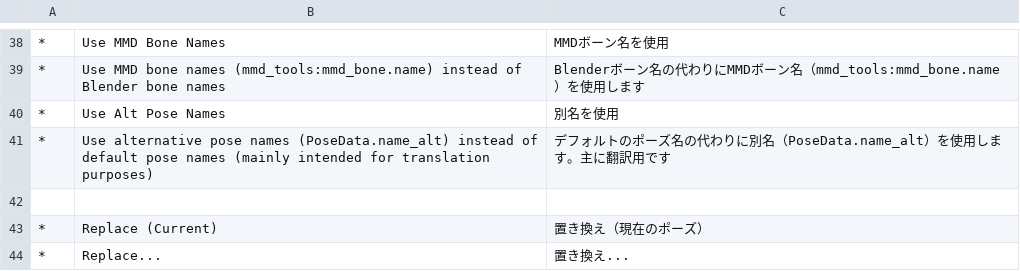
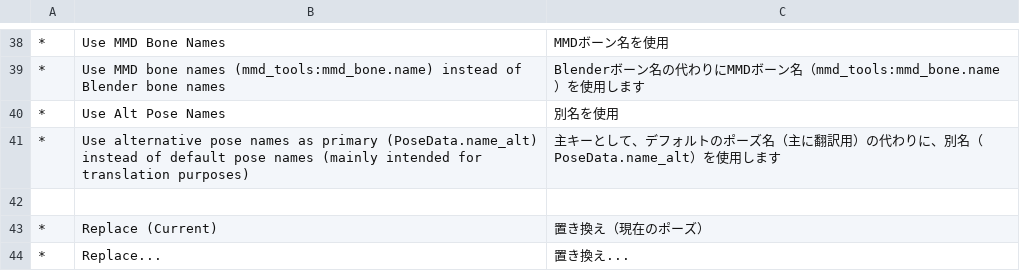
Before and after one commit to kafuji/Sakura_Poselib, a TSV file: lang/ja_JP/ui.tsv, drawn as a sheet; only a part is shown, gaps mark what is left out; the diff names each change by its address in the sheet, - before the commit and + after, or states it on an @@ line.

Commit message:
CSV Exporter: Now it saves alt names as name_e. Added option to swap base names and alt names when exporting. Minor UI improvement.

```diff
--- a/lang/ja_JP/ui.tsv
+++ b/lang/ja_JP/ui.tsv
-B41: …pose names (PoseData.name_alt) instead…
+B41: …pose names as primary (PoseData.name_alt) instead…
-C41: デフォルトのポーズ名の代わりに別名（PoseData.name_alt）を使用します。主に翻訳用です
+C41: 主キーとして、デフォルトのポーズ名（主に翻訳用）の代わりに、別名（PoseData.name_alt）を使用します
```
Also changed, not shown: 3 other files.
